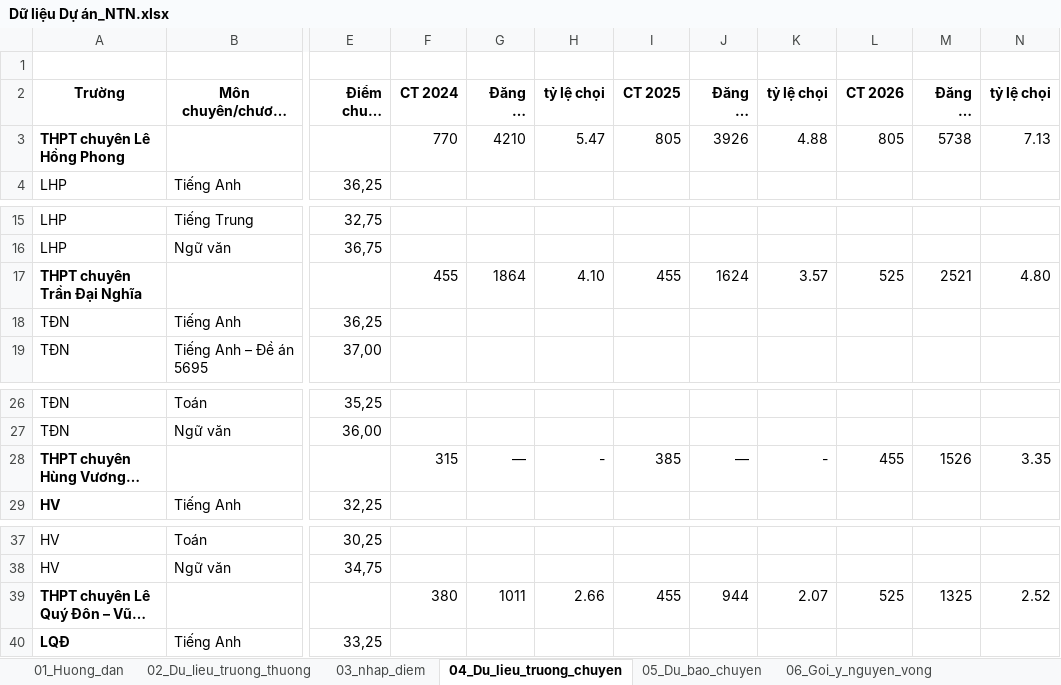
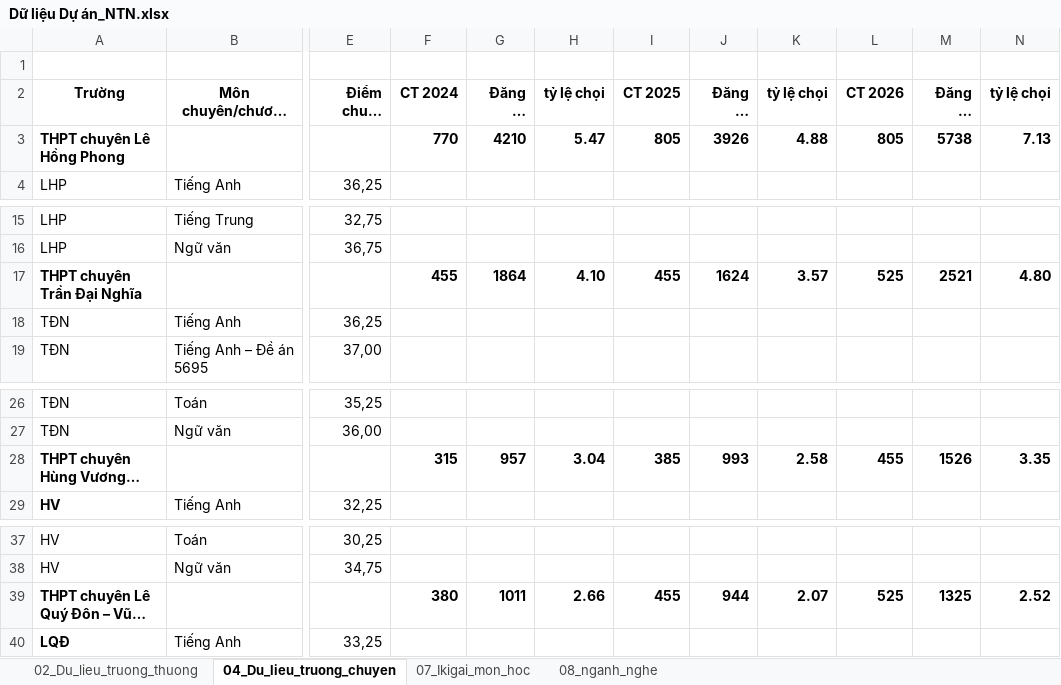
Before and after one commit to Amin7410/IKIGAI, an Excel workbook: Tài liệu/Dữ liệu Dự án_NTN.xlsx, sheet 04_Du_lieu_truong_chuyen, drawn as a sheet; only a part is shown, gaps mark what is left out; long unchanged cells end in …; values as stored, in another font and other column widths than the file's, no borders; the diff names each change by its address in the sheet, - before the commit and + after, or states it on an @@ line.

```diff
--- a/Tài liệu/Dữ liệu Dự án_NTN.xlsx (sheet 04_Du_lieu_truong_chuyen)
+++ b/Tài liệu/Dữ liệu Dự án_NTN.xlsx (sheet 04_Du_lieu_truong_chuyen)
-sheet tab: 01_Huong_dan
-sheet tab: 03_nhap_diem
-sheet tab: 05_Du_bao_chuyen
-sheet tab: 06_Goi_y_nguyen_vong
-F3:N3 bold: off
+F3:N3 bold: on
-F17:N17 bold: off
+F17:N17 bold: on
-F28:N28 bold: off
+F28:N28 bold: on
-G28 (Đăng ký 2024): —
+G28 (Đăng ký 2024): 957
-H28 (tỷ lệ chọi): -
+H28 (tỷ lệ chọi): 3.04
-J28 (Đăng ký 2025): —
+J28 (Đăng ký 2025): 993
-K28 (tỷ lệ chọi): -
+K28 (tỷ lệ chọi): 2.58
-F39:N39 bold: off
+F39:N39 bold: on
```
Also changed, not shown: sheet 02_Du_lieu_truong_thuong, sheet 08_nganh_nghe, other sheet tabs, formulas that keep their value, 6 other files.
